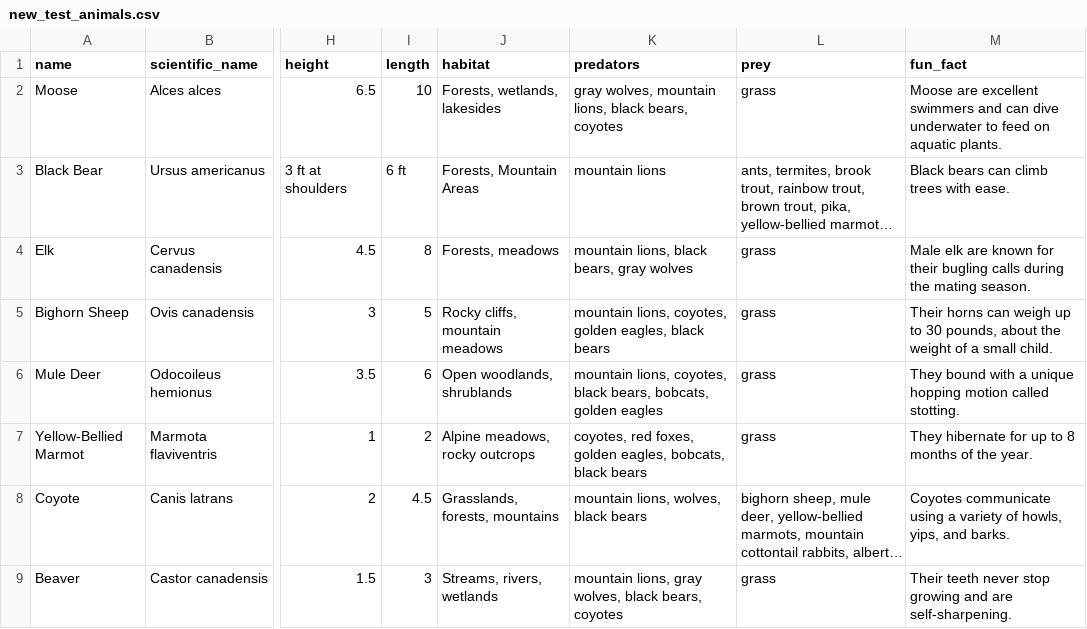
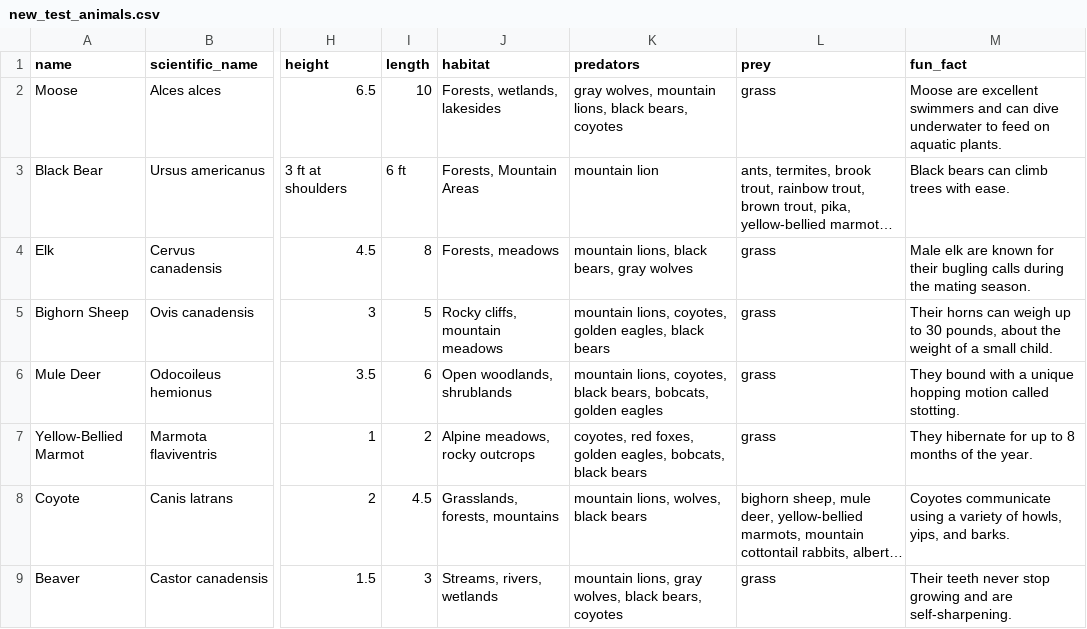
Before and after one commit to Down-the-Rabbit-Holes/down_the_rabbit_hole_BE, a CSV file: db/new_test_animals.csv, drawn as a sheet; only a part is shown, gaps mark what is left out; long unchanged cells end in …; the diff names each change by its address in the sheet, - before the commit and + after, or states it on an @@ line.

```diff
--- a/db/new_test_animals.csv
+++ b/db/new_test_animals.csv
-K3 (predators): mountain lions
+K3 (predators): mountain lion
```
Also changed, not shown: 15 other files.
